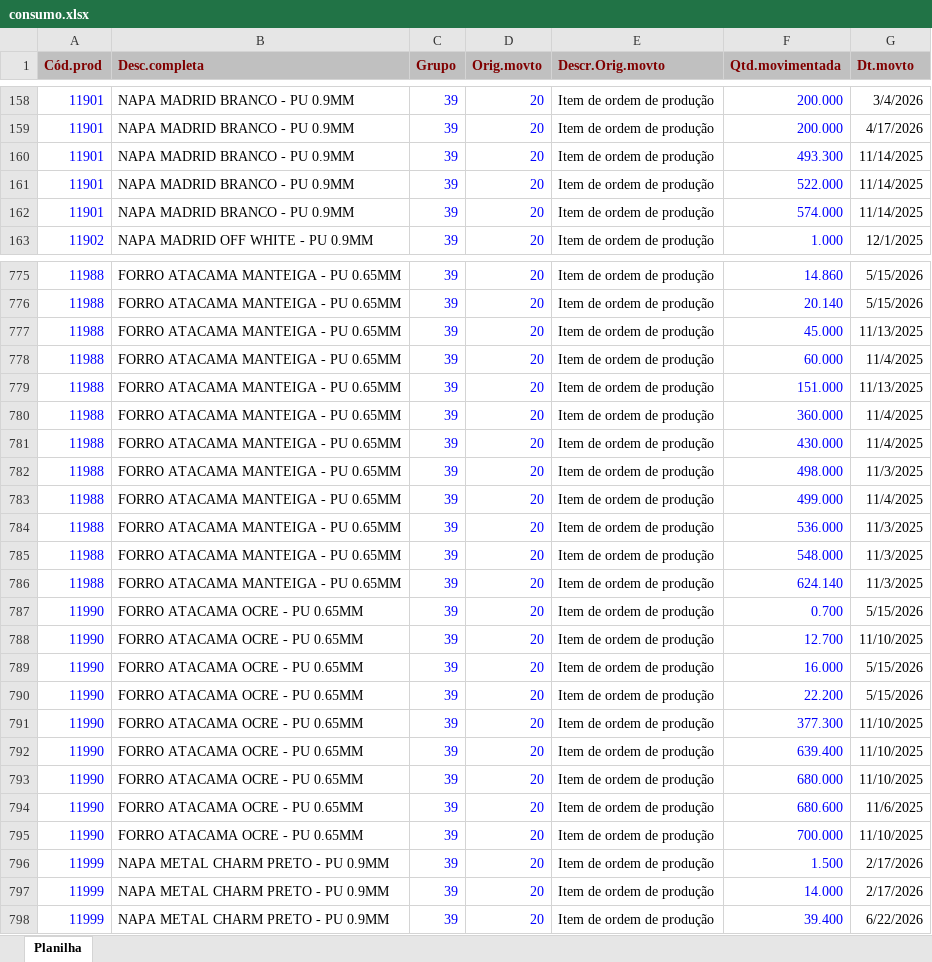
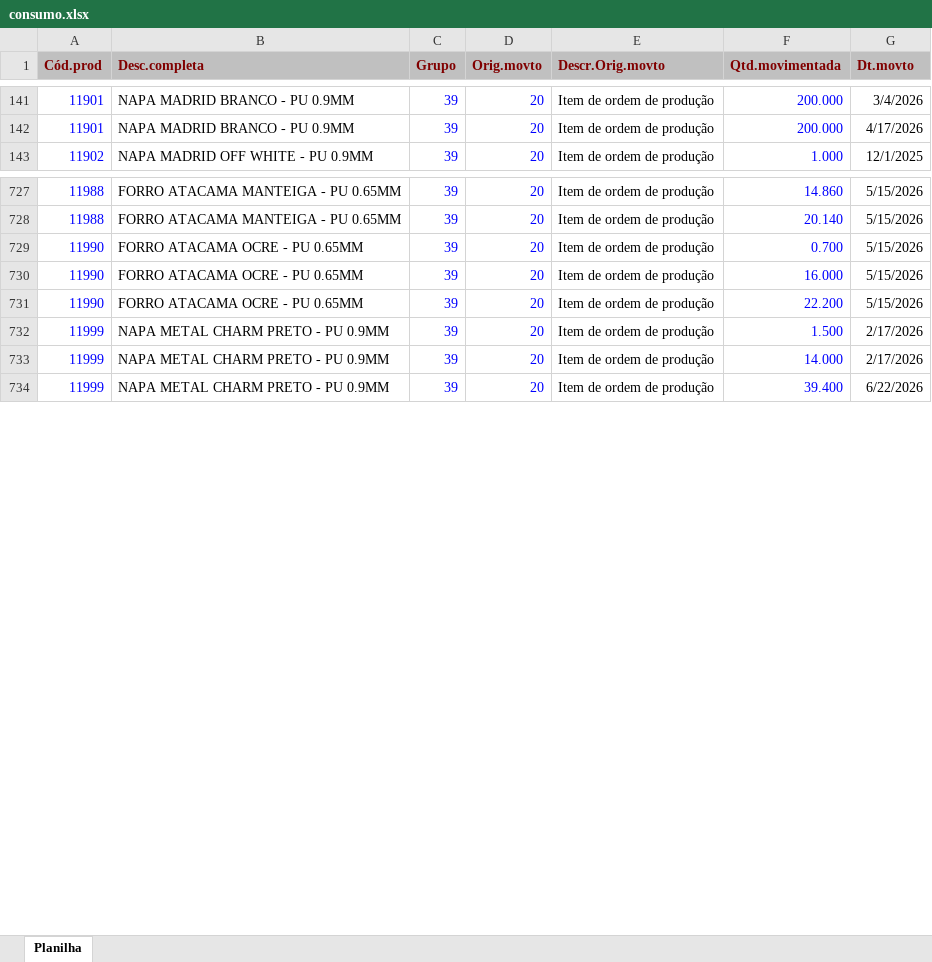
Before and after one commit to afbertuolsmart/STK, an Excel workbook: data-source/consumo.xlsx, sheet Planilha, drawn as a sheet; only a part is shown, gaps mark what is left out; values as stored, in another font and other column widths than the file's, no borders; removed rows and columns are numbered as before the commit, all else as after; the diff covers the shown part only; the diff names each change by its address in the sheet, - before the commit and + after, or states it on an @@ line.

```diff
--- a/data-source/consumo.xlsx (sheet Planilha)
+++ b/data-source/consumo.xlsx (sheet Planilha)
-row 160: 11901 | NAPA MADRID BRANCO - PU 0.9MM | 39 | 20 | Item de ordem de produção | 493.300 | 11/14/2025
-row 161: 11901 | NAPA MADRID BRANCO - PU 0.9MM | 39 | 20 | Item de ordem de produção | 522.000 | 11/14/2025
-row 162: 11901 | NAPA MADRID BRANCO - PU 0.9MM | 39 | 20 | Item de ordem de produção | 574.000 | 11/14/2025
-row 777: 11988 | FORRO ATACAMA MANTEIGA - PU 0.65MM | 39 | 20 | Item de ordem de produção | 45.000 | 11/13/2025
-row 778: 11988 | FORRO ATACAMA MANTEIGA - PU 0.65MM | 39 | 20 | Item de ordem de produção | 60.000 | 11/4/2025
-row 779: 11988 | FORRO ATACAMA MANTEIGA - PU 0.65MM | 39 | 20 | Item de ordem de produção | 151.000 | 11/13/2025
-row 780: 11988 | FORRO ATACAMA MANTEIGA - PU 0.65MM | 39 | 20 | Item de ordem de produção | 360.000 | 11/4/2025
-row 781: 11988 | FORRO ATACAMA MANTEIGA - PU 0.65MM | 39 | 20 | Item de ordem de produção | 430.000 | 11/4/2025
-row 782: 11988 | FORRO ATACAMA MANTEIGA - PU 0.65MM | 39 | 20 | Item de ordem de produção | 498.000 | 11/3/2025
-row 783: 11988 | FORRO ATACAMA MANTEIGA - PU 0.65MM | 39 | 20 | Item de ordem de produção | 499.000 | 11/4/2025
-row 784: 11988 | FORRO ATACAMA MANTEIGA - PU 0.65MM | 39 | 20 | Item de ordem de produção | 536.000 | 11/3/2025
-row 785: 11988 | FORRO ATACAMA MANTEIGA - PU 0.65MM | 39 | 20 | Item de ordem de produção | 548.000 | 11/3/2025
-row 786: 11988 | FORRO ATACAMA MANTEIGA - PU 0.65MM | 39 | 20 | Item de ordem de produção | 624.140 | 11/3/2025
-row 788: 11990 | FORRO ATACAMA OCRE - PU 0.65MM | 39 | 20 | Item de ordem de produção | 12.700 | 11/10/2025
-row 791: 11990 | FORRO ATACAMA OCRE - PU 0.65MM | 39 | 20 | Item de ordem de produção | 377.300 | 11/10/2025
-row 792: 11990 | FORRO ATACAMA OCRE - PU 0.65MM | 39 | 20 | Item de ordem de produção | 639.400 | 11/10/2025
-row 793: 11990 | FORRO ATACAMA OCRE - PU 0.65MM | 39 | 20 | Item de ordem de produção | 680.000 | 11/10/2025
-row 794: 11990 | FORRO ATACAMA OCRE - PU 0.65MM | 39 | 20 | Item de ordem de produção | 680.600 | 11/6/2025
-row 795: 11990 | FORRO ATACAMA OCRE - PU 0.65MM | 39 | 20 | Item de ordem de produção | 700.000 | 11/10/2025
```
Also changed, not shown: 15 added rows and 55 removed rows elsewhere in this sheet, data-source/compras.xlsx, data-source/estoque.xlsx, 7 other files.
